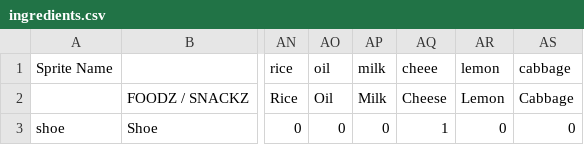
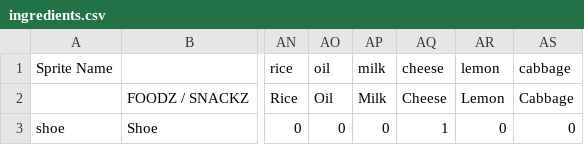
Before and after one commit to renaudbedard/cooldogs_tojam10, a CSV file: Assets/Resources/ingredients.csv, drawn as a sheet; only a part is shown, gaps mark what is left out; the diff names each change by its address in the sheet, - before the commit and + after, or states it on an @@ line.

Commit message:
Prefab for ingredients

```diff
--- a/Assets/Resources/ingredients.csv
+++ b/Assets/Resources/ingredients.csv
-AQ1: cheee
+AQ1: cheese
```
Also changed, not shown: 51 other files.
